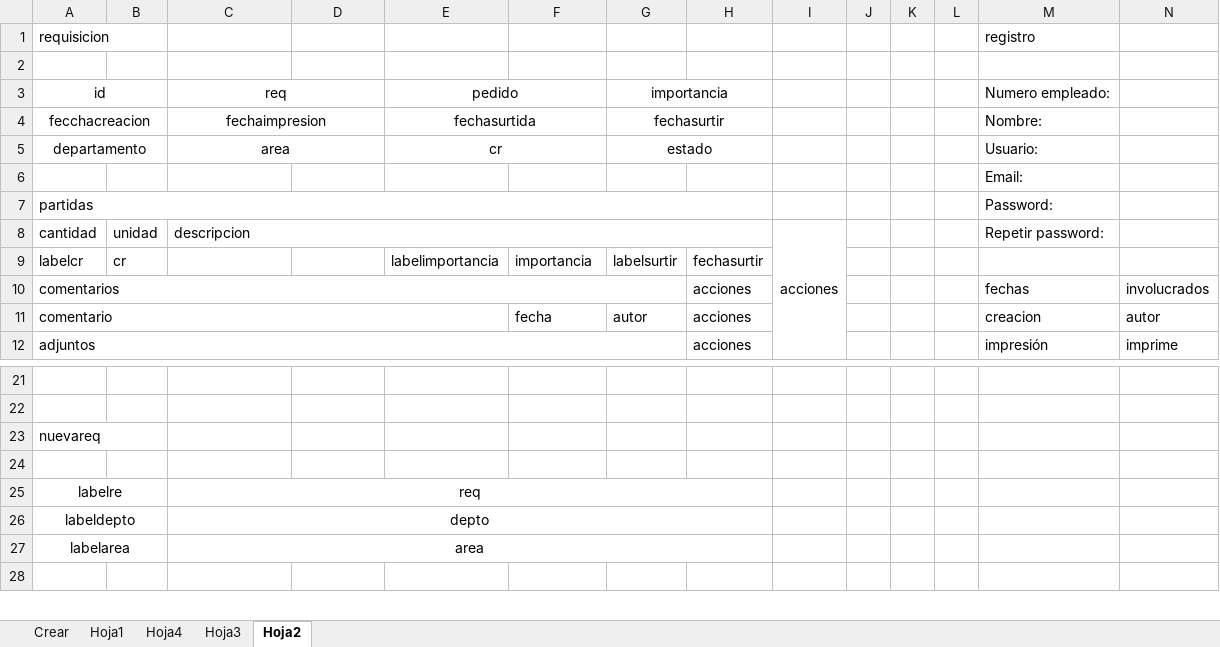
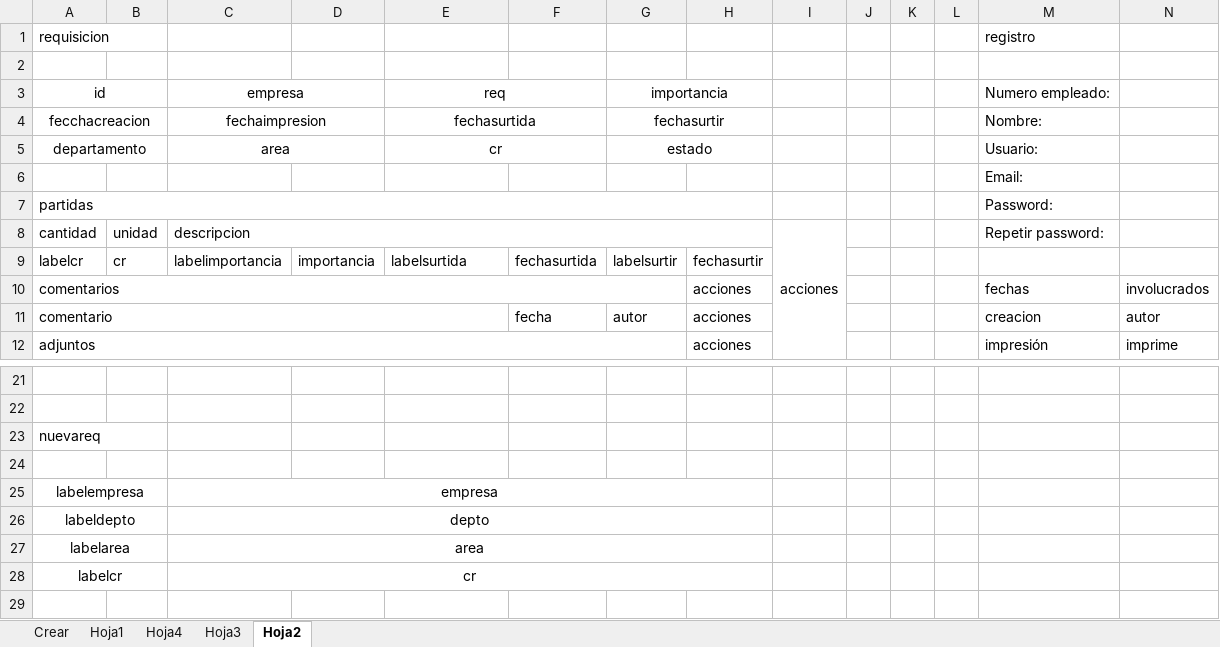
Before and after one commit to hhautomatizacion/requisiciones-web, an Excel workbook: Programas/requisiciones.xlsm, sheet Hoja2, drawn as a sheet; only a part is shown, gaps mark what is left out; values as stored, in another font and other column widths than the file's, no borders; removed rows and columns are numbered as before the commit, all else as after; the diff names each change by its address in the sheet, - before the commit and + after, or states it on an @@ line.

```diff
--- a/Programas/requisiciones.xlsm (sheet Hoja2)
+++ b/Programas/requisiciones.xlsm (sheet Hoja2)
-C3: req
+C3: empresa
-E3: pedido
+E3: req
-C9: (empty)
+C9: labelimportancia
-D9: (empty)
+D9: importancia
-E9: labelimportancia
+E9: labelsurtida
-F9: importancia
+F9: fechasurtida
-row 25: labelre |  | req
+row 25: labelempresa |  | empresa
+row 28: labelcr |  | cr
```
Also changed, not shown: sheet Hoja1, sheet Crear, 7 other files.
